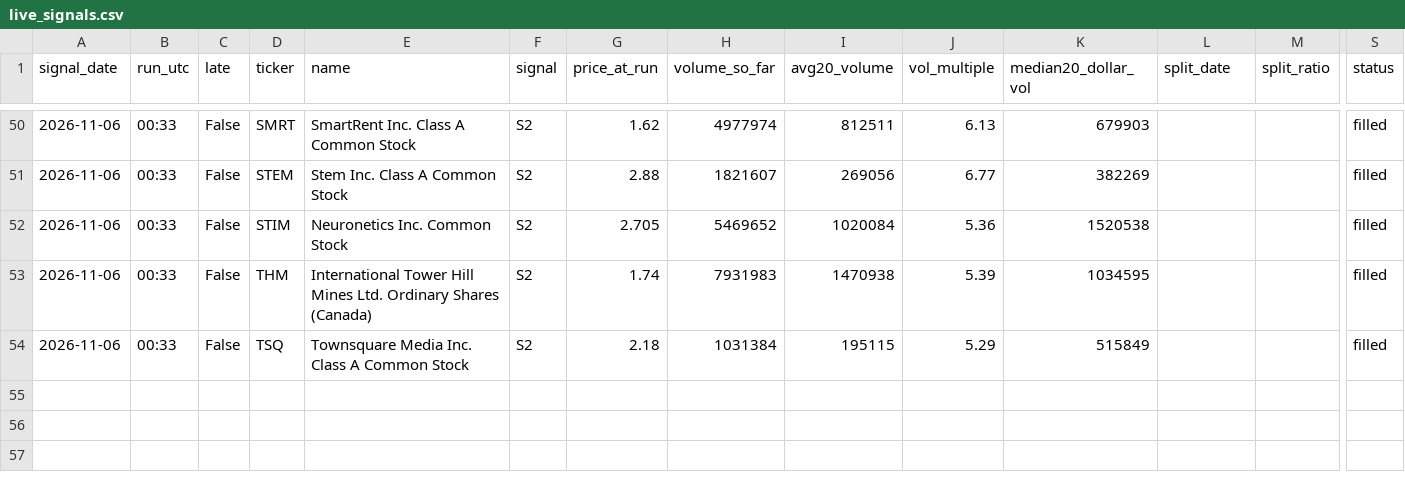
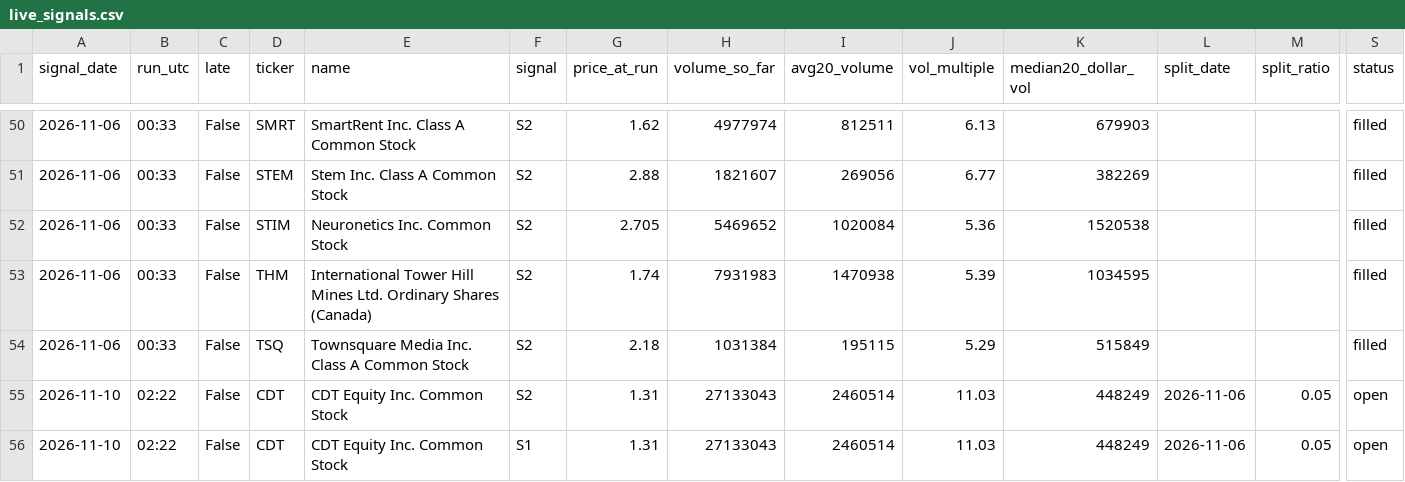
Before and after one commit to astonmonnach/signal-research, a CSV file: research/movers/fp2/live_signals.csv, drawn as a sheet; only a part is shown, gaps mark what is left out; rows hold the shown columns only; the diff names each change by its address in the sheet, - before the commit and + after, or states it on an @@ line.

Commit message:
fp2 paper log 2026-11-10T02:23Z

```diff
--- a/research/movers/fp2/live_signals.csv
+++ b/research/movers/fp2/live_signals.csv
+row 55: 2026-11-10 | 02:22 | False | CDT | CDT Equity Inc. Common Stock | S2 | 1.31 | 27133043 | 2460514 | 11.03 | 448249 | 2026-11-06 | 0.05 | open
+row 56: 2026-11-10 | 02:22 | False | CDT | CDT Equity Inc. Common Stock | S1 | 1.31 | 27133043 | 2460514 | 11.03 | 448249 | 2026-11-06 | 0.05 | open
```
